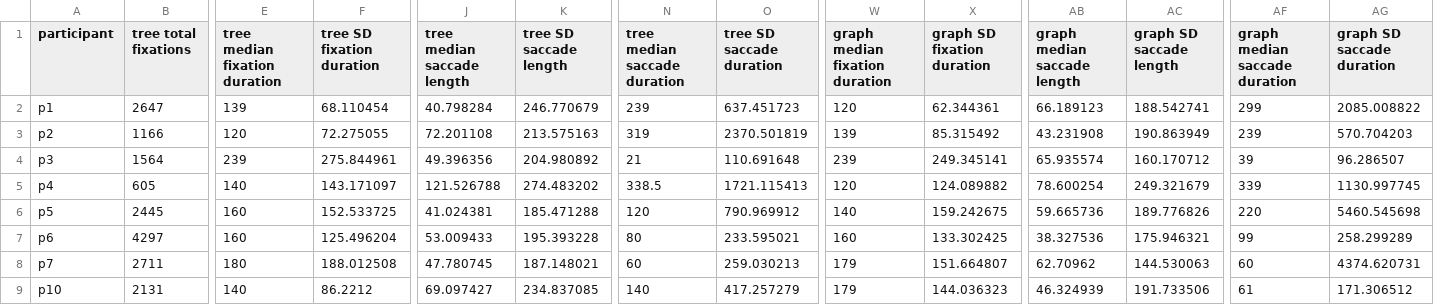
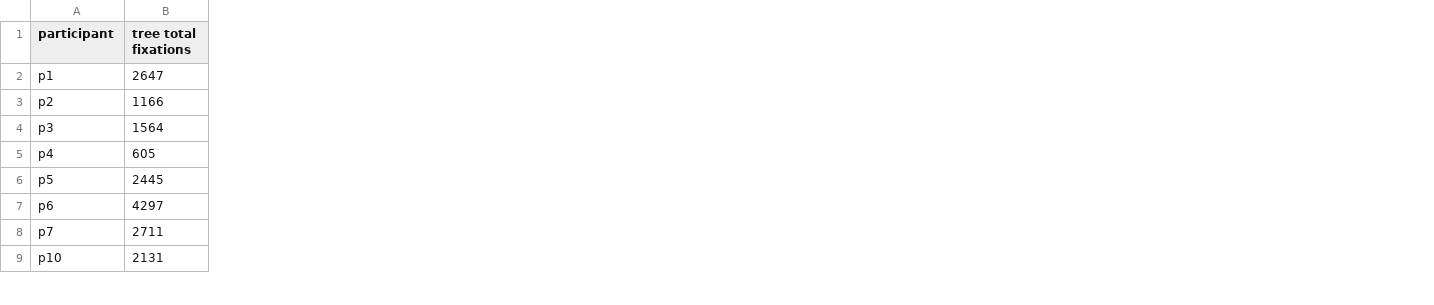
Before and after one commit to sagar3992/EyeTrackingDashboard, a CSV file: Data/participant overall stats.csv, drawn as a sheet; only a part is shown, gaps mark what is left out; the diff names each change by its address in the sheet, - before the commit and + after, or states it on an @@ line.

Commit message:
Add files via upload
deleted some "uninteresting" stats

```diff
--- a/Data/participant overall stats.csv
+++ b/Data/participant overall stats.csv
-column E (tree median fixation duration), rows 2-9: 139 | 120 | 239 | 140 | 160 | 160 | 180 | 140
-column F (tree SD fixation duration), rows 2-9: 68.110454 | 72.275055 | 275.844961 | 143.171097 | 152.533725 | 125.496204 | 188.012508 | 86.2212
-column J (tree median saccade length), rows 2-9: 40.798284 | 72.201108 | 49.396356 | 121.526788 | 41.024381 | 53.009433 | 47.780745 | 69.097427
-column K (tree SD saccade length), rows 2-9: 246.770679 | 213.575163 | 204.980892 | 274.483202 | 185.471288 | 195.393228 | 187.148021 | 234.837085
-column N (tree median saccade duration), rows 2-9: 239 | 319 | 21 | 338.5 | 120 | 80 | 60 | 140
-column O (tree SD saccade duration), rows 2-9: 637.451723 | 2370.501819 | 110.691648 | 1721.115413 | 790.969912 | 233.595021 | 259.030213 | 417.257279
-column W (graph median fixation duration), rows 2-9: 120 | 139 | 239 | 120 | 140 | 160 | 179 | 179
-column X (graph SD fixation duration), rows 2-9: 62.344361 | 85.315492 | 249.345141 | 124.089882 | 159.242675 | 133.302425 | 151.664807 | 144.036323
-column AB (graph median saccade length), rows 2-9: 66.189123 | 43.231908 | 65.935574 | 78.600254 | 59.665736 | 38.327536 | 62.70962 | 46.324939
-column AC (graph SD saccade length), rows 2-9: 188.542741 | 190.863949 | 160.170712 | 249.321679 | 189.776826 | 175.946321 | 144.530063 | 191.733506
-column AF (graph median saccade duration), rows 2-9: 299 | 239 | 39 | 339 | 220 | 99 | 60 | 61
-column AG (graph SD saccade duration), rows 2-9: 2085.008822 | 570.704203 | 96.286507 | 1130.997745 | 5460.545698 | 258.299289 | 4374.620731 | 171.306512
```
